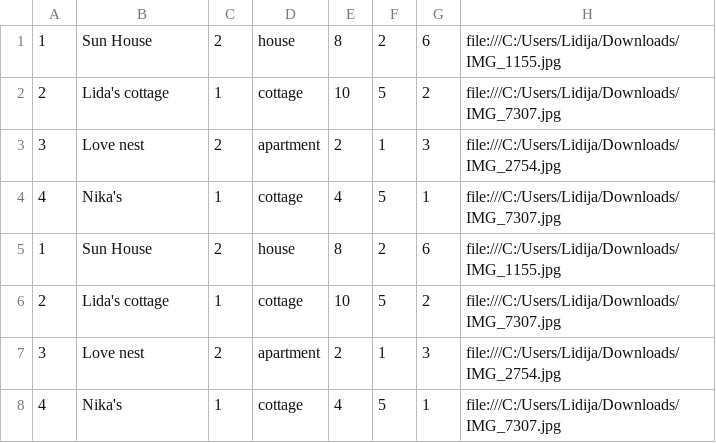
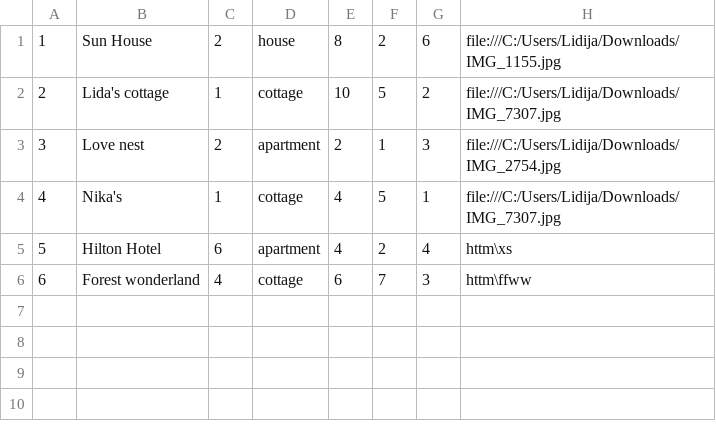
Before and after one commit to vurdelja/FiveStarTours---SIMS, a CSV file: FiveStarTours-Project/FiveStarTours/Resources/Data/Accommodations.csv, drawn as a sheet; removed rows and columns are numbered as before the commit, all else as after; the diff names each change by its address in the sheet, - before the commit and + after, or states it on an @@ line.

```diff
--- a/FiveStarTours-Project/FiveStarTours/Resources/Data/Accommodations.csv
+++ b/FiveStarTours-Project/FiveStarTours/Resources/Data/Accommodations.csv
-row 5: 1 | Sun House | 2 | house | 8 | 2 | 6 | file:///C:/Users/Lidija/Downloads/IMG_1155.jpg
-row 6: 2 | Lida's cottage | 1 | cottage | 10 | 5 | 2 | file:///C:/Users/Lidija/Downloads/IMG_7307.jpg
-row 7: 3 | Love nest | 2 | apartment | 2 | 1 | 3 | file:///C:/Users/Lidija/Downloads/IMG_2754.jpg
-row 8: 4 | Nika's | 1 | cottage | 4 | 5 | 1 | file:///C:/Users/Lidija/Downloads/IMG_7307.jpg
+row 5: 5 | Hilton Hotel | 6 | apartment | 4 | 2 | 4 | httm\xs
+row 6: 6 | Forest wonderland | 4 | cottage | 6 | 7 | 3 | httm\ffww
```
Also changed, not shown: 10 other files.
